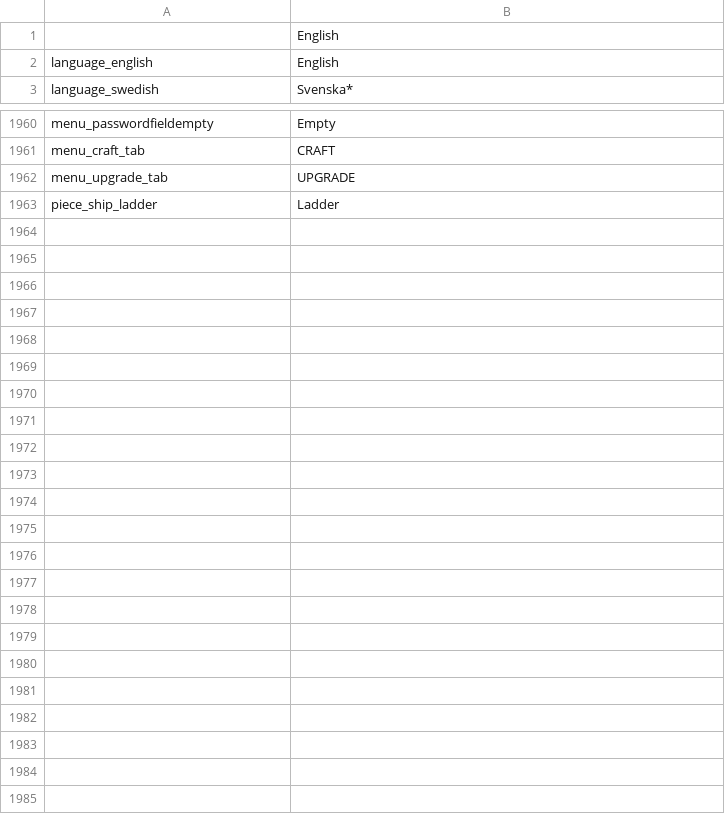
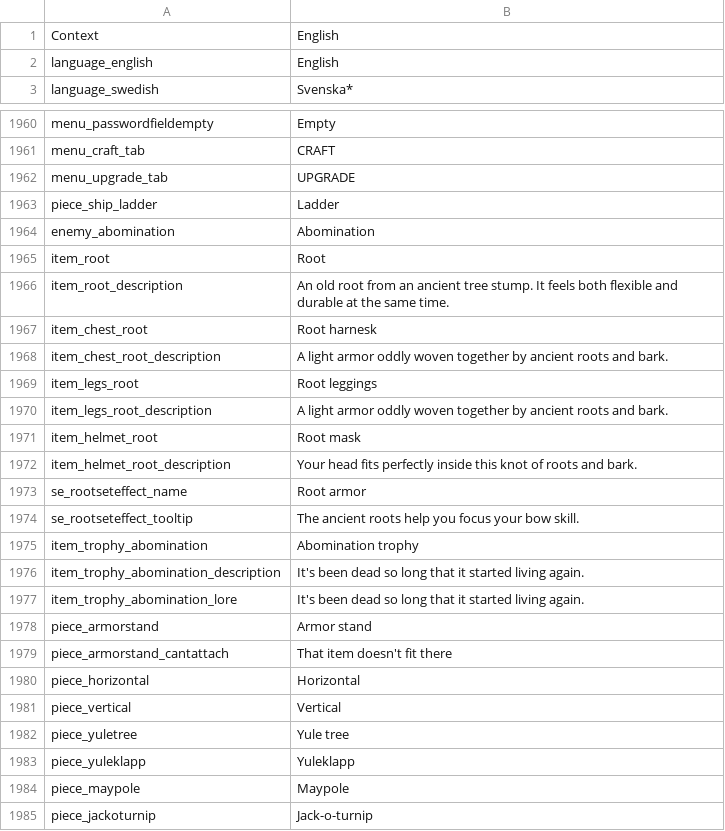
Before and after one commit to codebayin/Valheim.zh_TW, a CSV file: original_text/english.csv, drawn as a sheet; only a part is shown, gaps mark what is left out.

```diff
--- a/original_text/english.csv
+++ b/original_text/english.csv
@@ -1,2 +1,2 @@
-,English
+Context,English
 language_english,English
@@ -2208 +2208,23 @@ menu_upgrade_tab,UPGRADE
 piece_ship_ladder,Ladder
+enemy_abomination,Abomination
+item_root,Root
+item_root_description,An old root from an ancient tree stump. It feels both flexible and durable at the same time.
+item_chest_root,Root harnesk
+item_chest_root_description,A light armor oddly woven together by ancient roots and bark.
+item_legs_root,Root leggings
+item_legs_root_description,A light armor oddly woven together by ancient roots and bark.
+item_helmet_root,Root mask
+item_helmet_root_description,Your head fits perfectly inside this knot of roots and bark.
+se_rootseteffect_name,Root armor
+se_rootseteffect_tooltip,The ancient roots help you focus your bow skill.
+item_trophy_abomination,Abomination trophy
+item_trophy_abomination_description,It's been dead so long that it started living again.
+item_trophy_abomination_lore,It's been dead so long that it started living again.
+piece_armorstand,Armor stand
+piece_armorstand_cantattach,That item doesn't fit there
+piece_horizontal,Horizontal
+piece_vertical,Vertical
+piece_yuletree,Yule tree
+piece_yuleklapp,Yuleklapp
+piece_maypole,Maypole
+piece_jackoturnip,Jack-o-turnip
```
Also changed, not shown: original_text/localization_extra.csv, 2 other files.
